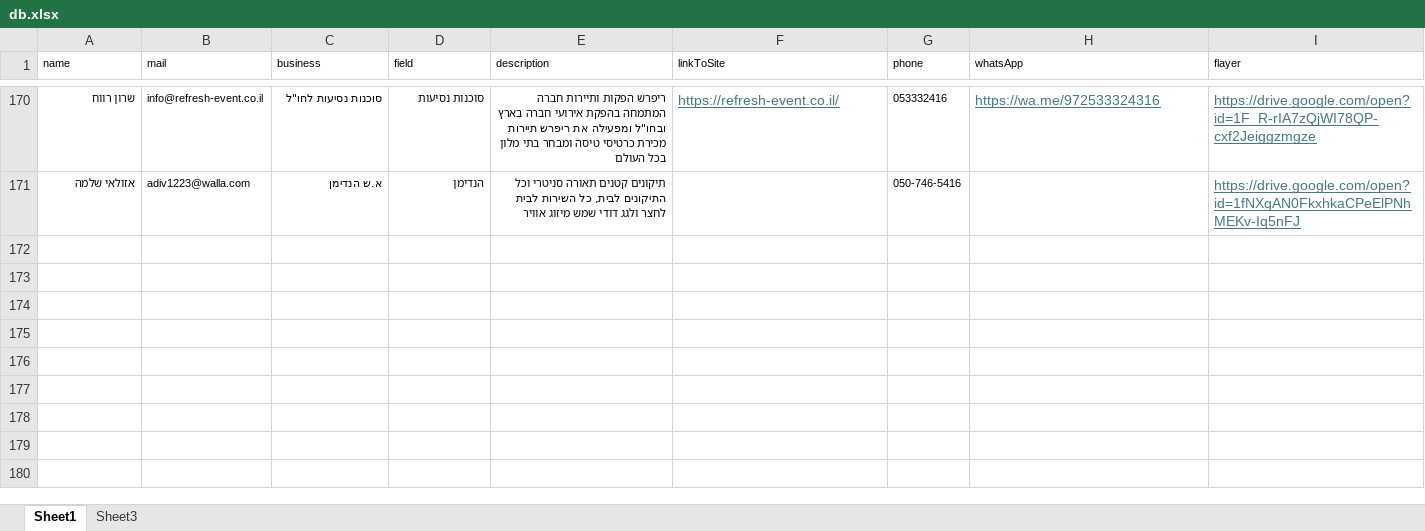
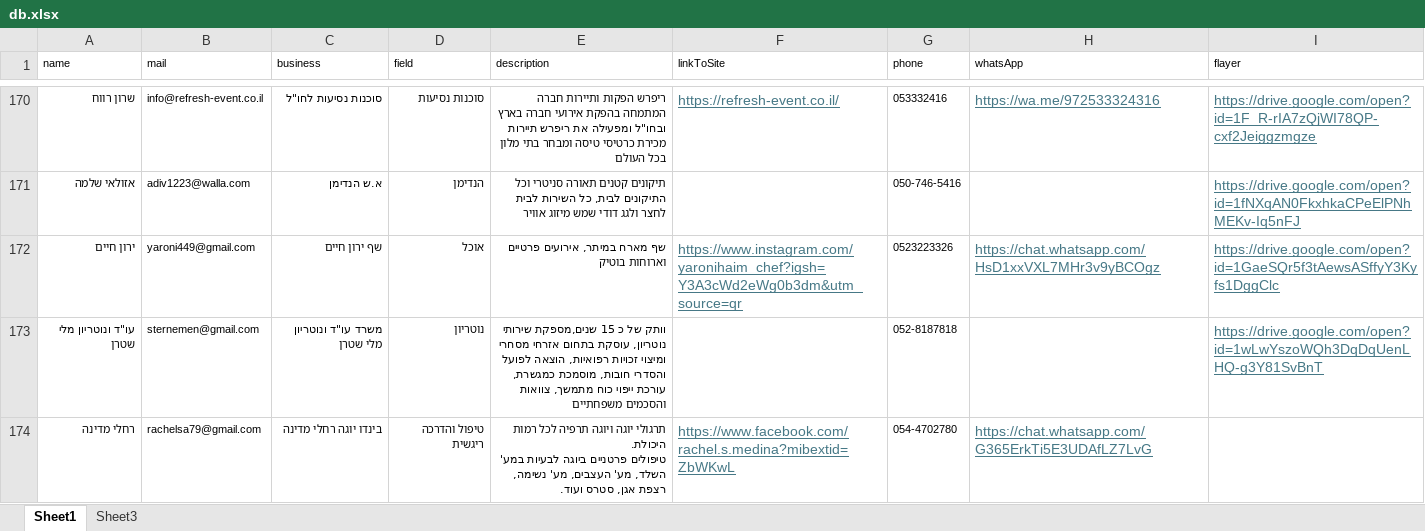
Before and after one commit to barvax/meitar, an Excel workbook: db.xlsx, sheet Sheet1, drawn as a sheet; only a part is shown, gaps mark what is left out; values as stored, in another font and other column widths than the file's, no borders; ↵ is a line break in a cell; the diff covers the shown part only; the diff names each change by its address in the sheet, - before the commit and + after, or states it on an @@ line.

Commit message:
db-09-nov-2024

```diff
--- a/db.xlsx (sheet Sheet1)
+++ b/db.xlsx (sheet Sheet1)
+row 172: ירון חיים | yaroni449@gmail.com | שף ירון חיים | אוכל | שף מארח במיתר, אירועים פרטיים וארוחות בוטיק | https://www.instagram.com/yaronihaim_chef?igsh=Y3A3cWd2eWg0b3dm&utm_source=qr | 0523223326 | https://chat.whatsapp.com/HsD1xxVXL7MHr3v9yBCOgz | https://drive.google.com/open?id=1GaeSQr5f3tAewsASffyY3Kyfs1DggClc
+row 173: עו"ד ונוטריון מלי שטרן | sternemen@gmail.com | משרד עו"ד ונוטריון מלי שטרן | נוטריון | וותק של כ 15 שנים,מספקת שירותי נוטריון, עוסקת בתחום אזרחי מסחרי ומיצוי זכויות רפואיות, הוצאה לפועל והסדרי חובות, מוסמכת כמגשרת, עורכת ייפוי כוח מתמשך, צוואות והסכמים משפחתיים |  | 052-8187818 |  | https://drive.google.com/open?id=1wLwYszoWQh3DqDqUenLHQ-g3Y81SvBnT
+row 174: רחלי מדינה | rachelsa79@gmail.com | בינדו יוגה רחלי מדינה | טיפול והדרכה ריגשית | תרגולי יוגה ויוגה תרפיה לכל רמות היכולת. ↵ טיפולים פרטניים ביוגה לבעיות במע' השלד, מע' העצבים, מע' נשימה, רצפת אגן, סטרס ועוד. | https://www.facebook.com/rachel.s.medina?mibextid=ZbWKwL | 054-4702780 | https://chat.whatsapp.com/G365ErkTi5E3UDAfLZ7LvG
```
Also changed, not shown: 2 added rows and 1 edited cell elsewhere in this sheet.
